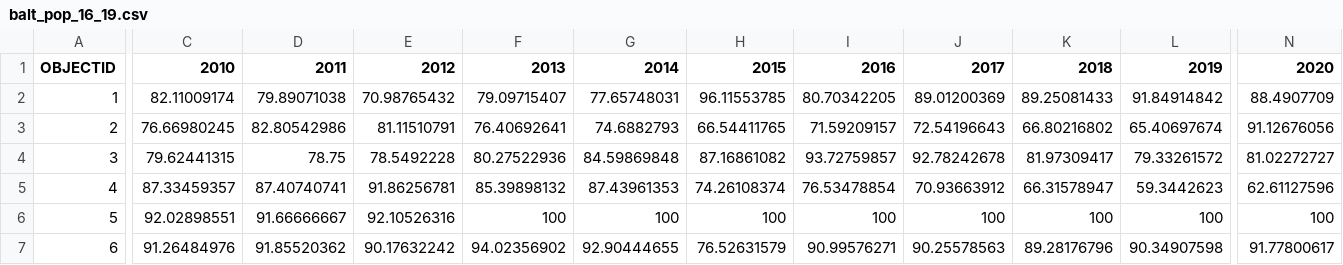
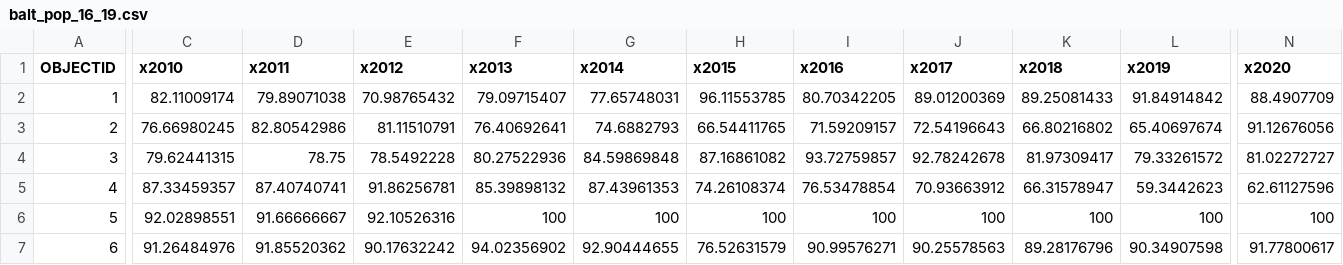
Before and after one commit to htlawson/Harper_Lawson_JOUR472, a CSV file: assignment_01/balt_pop_16_19.csv, drawn as a sheet; only a part is shown, gaps mark what is left out; the diff names each change by its address in the sheet, - before the commit and + after, or states it on an @@ line.

```diff
--- a/assignment_01/balt_pop_16_19.csv
+++ b/assignment_01/balt_pop_16_19.csv
-C1: 2010
+C1: x2010
-D1: 2011
+D1: x2011
-E1: 2012
+E1: x2012
-F1: 2013
+F1: x2013
-G1: 2014
+G1: x2014
-H1: 2015
+H1: x2015
-I1: 2016
+I1: x2016
-J1: 2017
+J1: x2017
-K1: 2018
+K1: x2018
-L1: 2019
+L1: x2019
-N1: 2020
+N1: x2020
```
Also changed, not shown: 6 other files.
